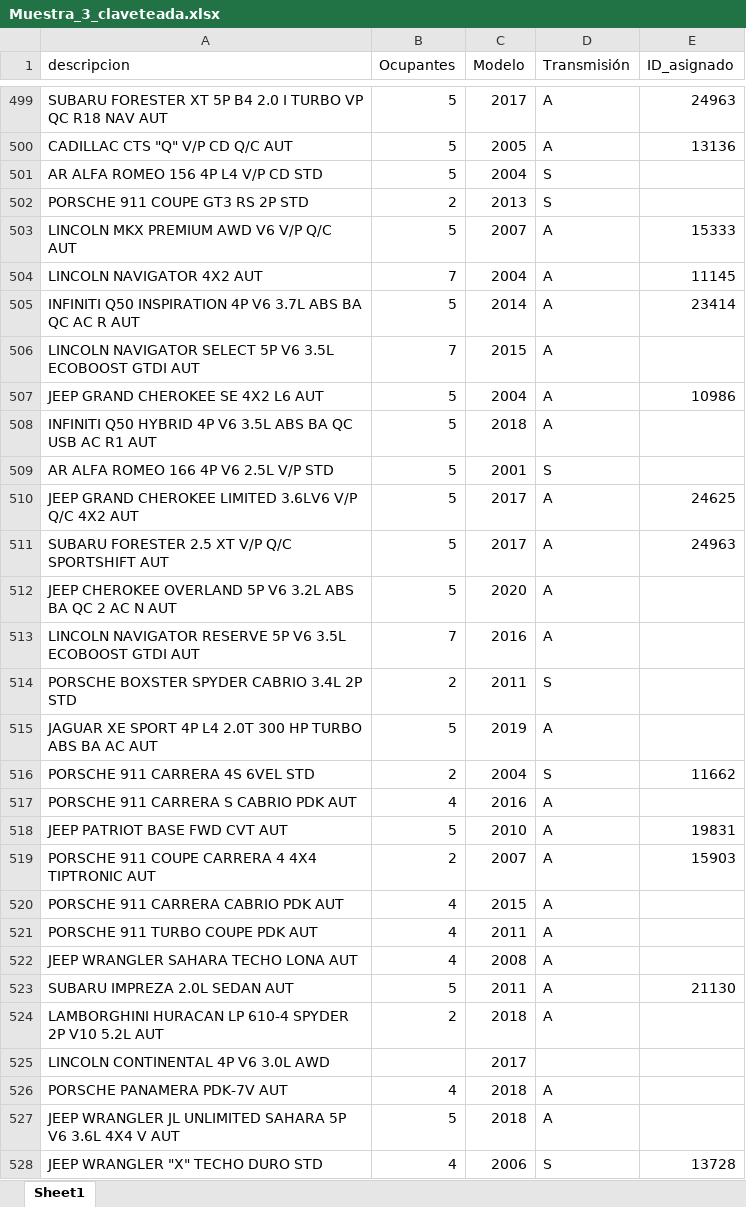
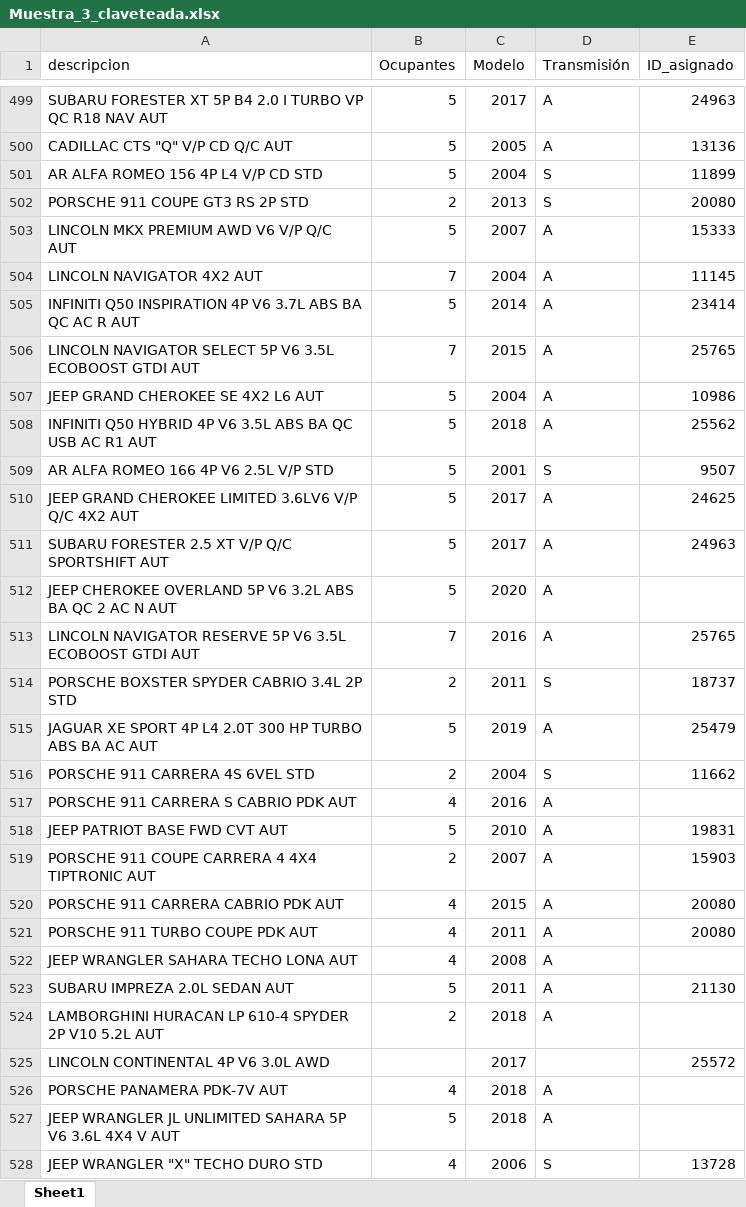
Before and after one commit to Alexdenova03/PROYECTO-1-MACHINE-LEARNING, an Excel workbook: Resultados/Muestra_3_claveteada.xlsx, sheet Sheet1, drawn as a sheet; only a part is shown, gaps mark what is left out; values as stored, in another font and other column widths than the file's, no borders; the diff covers the shown part only; the diff names each change by its address in the sheet, - before the commit and + after, or states it on an @@ line.

```diff
--- a/Resultados/Muestra_3_claveteada.xlsx (sheet Sheet1)
+++ b/Resultados/Muestra_3_claveteada.xlsx (sheet Sheet1)
-E501 (ID_asignado): (empty)
+E501 (ID_asignado): 11899
-E502 (ID_asignado): (empty)
+E502 (ID_asignado): 20080
-E506 (ID_asignado): (empty)
+E506 (ID_asignado): 25765
-E508 (ID_asignado): (empty)
+E508 (ID_asignado): 25562
-E509 (ID_asignado): (empty)
+E509 (ID_asignado): 9507
-E513 (ID_asignado): (empty)
+E513 (ID_asignado): 25765
-E514 (ID_asignado): (empty)
+E514 (ID_asignado): 18737
-E515 (ID_asignado): (empty)
+E515 (ID_asignado): 25479
-E520:E521 (ID_asignado): (empty)
+E520:E521 (ID_asignado): 20080
-E525 (ID_asignado): (empty)
+E525 (ID_asignado): 25572
```
Also changed, not shown: 133 edited cells elsewhere in this sheet, Resultados/Muestra_1_claveteada.xlsx, Resultados/Muestra_2_claveteada.xlsx, 12 other files.
